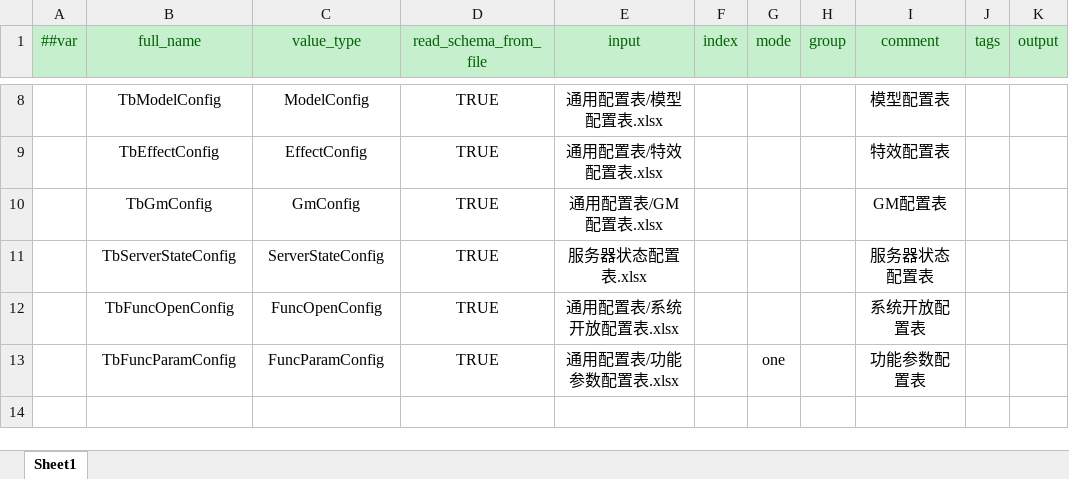
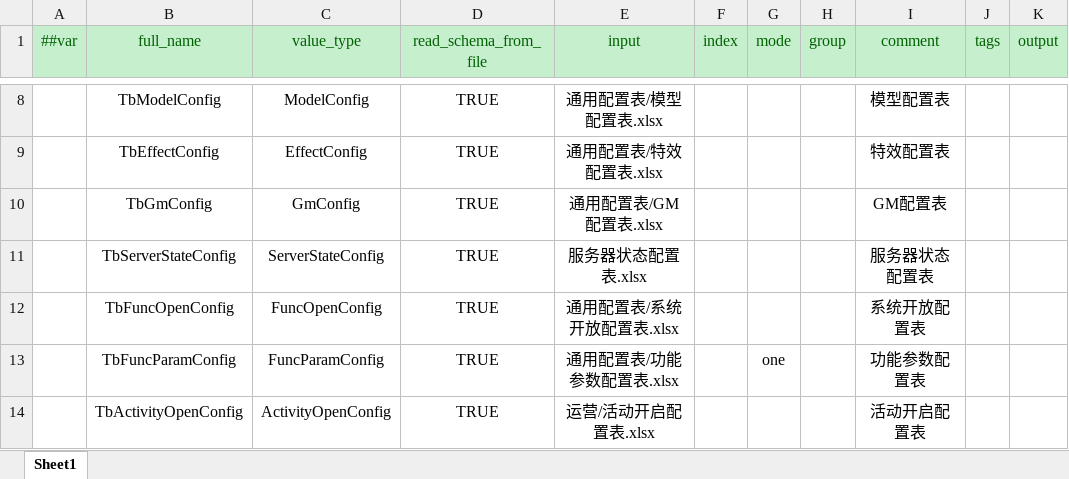
Before and after one commit to AmaniDawn/DGame, an Excel workbook: GameConfig/Datas/Defines/__tables__.xlsx, sheet Sheet1, drawn as a sheet; only a part is shown, gaps mark what is left out; values as stored, in another font and other column widths than the file's, no borders; the diff names each change by its address in the sheet, - before the commit and + after, or states it on an @@ line.

Commit message:
活动开启配置表

```diff
--- a/GameConfig/Datas/Defines/__tables__.xlsx (sheet Sheet1)
+++ b/GameConfig/Datas/Defines/__tables__.xlsx (sheet Sheet1)
+row 14:  | TbActivityOpenConfig | ActivityOpenConfig | TRUE | 运营/活动开启配置表.xlsx |  |  |  | 活动开启配置表
```
Also changed, not shown: 12 other files.
